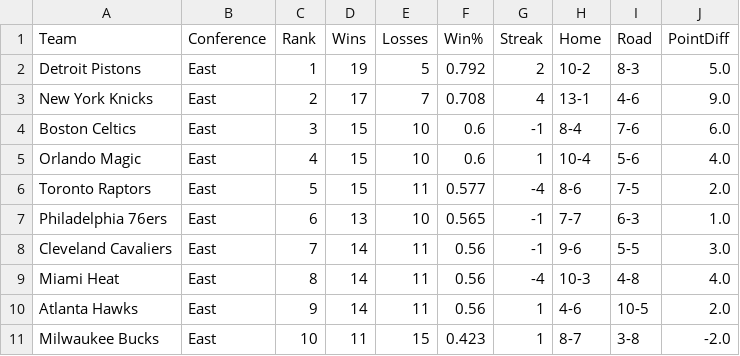
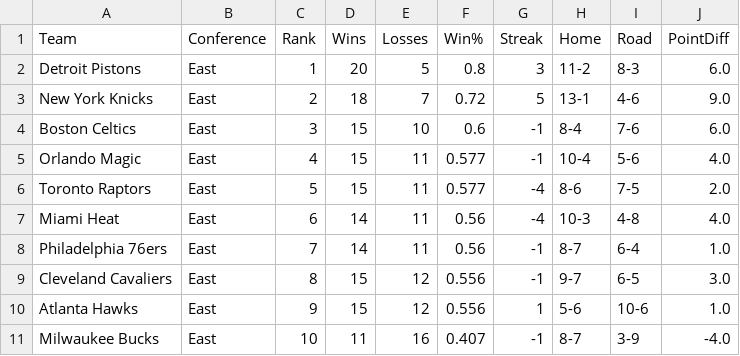
Before and after one commit to pcherian89/nba-game-analytics, a CSV file: nba_standings.csv, drawn as a sheet; only a part is shown; the diff covers the shown part only.

Commit message:
🆕 Auto-update NBA standings

```diff
--- a/nba_standings.csv
+++ b/nba_standings.csv
@@ -1,11 +1,11 @@
 Team,Conference,Rank,Wins,Losses,Win%,Streak,Home,Road,PointDiff
-Detroit Pistons,East,1,19,5,0.792,2,10-2,8-3,5.0
-New York Knicks,East,2,17,7,0.708,4,13-1,4-6,9.0
+Detroit Pistons,East,1,20,5,0.8,3,11-2,8-3,6.0
+New York Knicks,East,2,18,7,0.72,5,13-1,4-6,9.0
 Boston Celtics,East,3,15,10,0.6,-1,8-4,7-6,6.0
-Orlando Magic,East,4,15,10,0.6,1,10-4,5-6,4.0
+Orlando Magic,East,4,15,11,0.577,-1,10-4,5-6,4.0
 Toronto Raptors,East,5,15,11,0.577,-4,8-6,7-5,2.0
-Philadelphia 76ers,East,6,13,10,0.565,-1,7-7,6-3,1.0
-Cleveland Cavaliers,East,7,14,11,0.56,-1,9-6,5-5,3.0
-Miami Heat,East,8,14,11,0.56,-4,10-3,4-8,4.0
-Atlanta Hawks,East,9,14,11,0.56,1,4-6,10-5,2.0
-Milwaukee Bucks,East,10,11,15,0.423,1,8-7,3-8,-2.0
+Miami Heat,East,6,14,11,0.56,-4,10-3,4-8,4.0
+Philadelphia 76ers,East,7,14,11,0.56,-1,8-7,6-4,1.0
+Cleveland Cavaliers,East,8,15,12,0.556,-1,9-7,6-5,3.0
+Atlanta Hawks,East,9,15,12,0.556,1,5-6,10-6,1.0
+Milwaukee Bucks,East,10,11,16,0.407,-1,8-7,3-9,-4.0
```
Also changed, not shown: 1 added row, 1 removed row and 76 edited cells elsewhere in this file.
